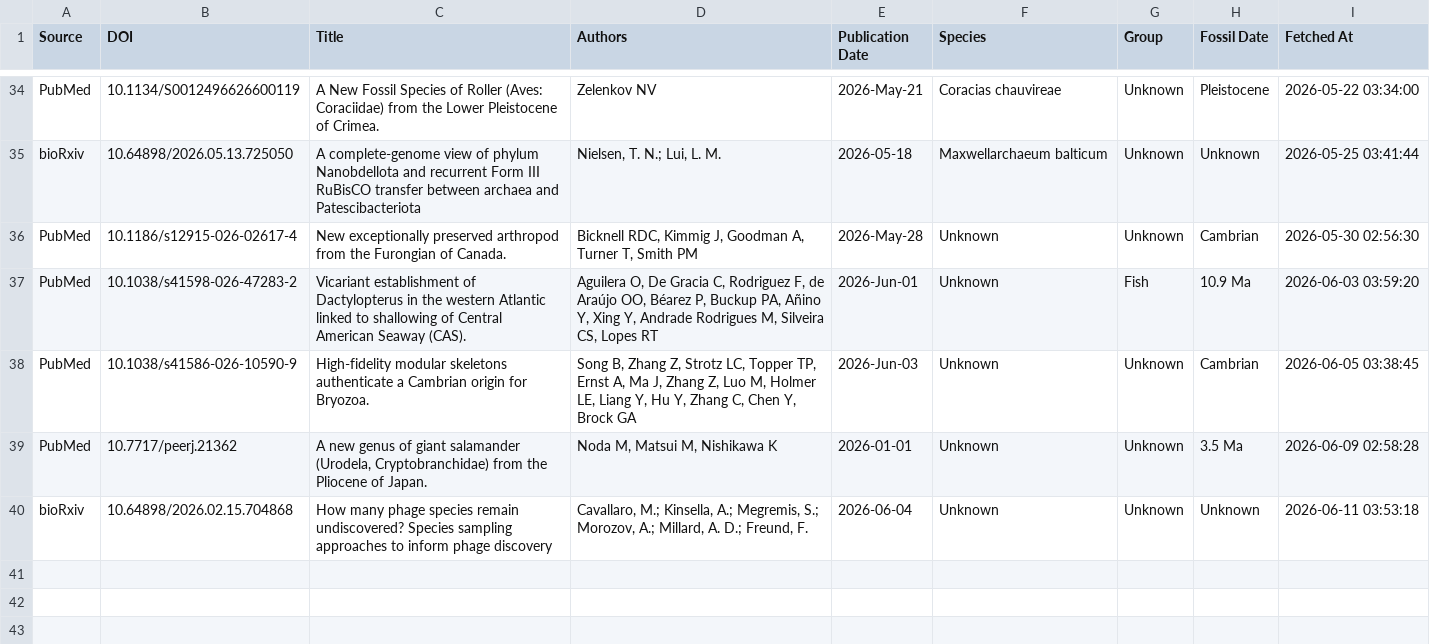
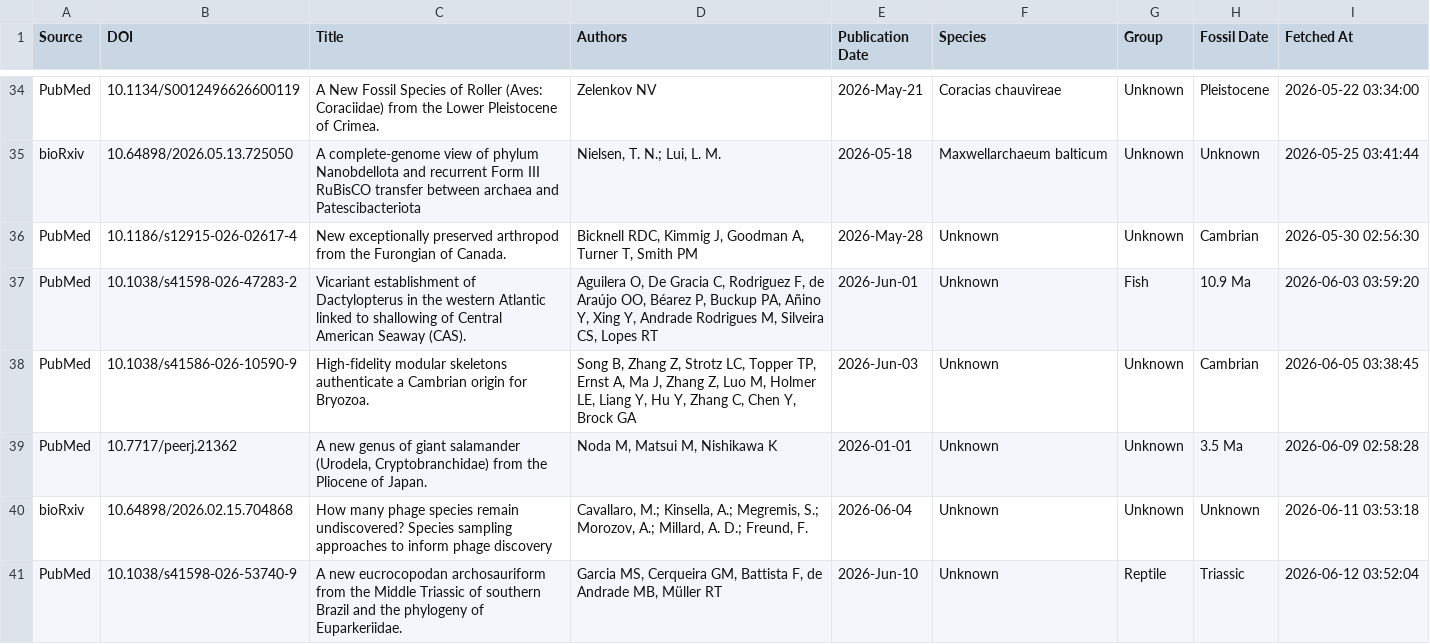
Before and after one commit to freitas-lucas/fossil_searcher, a CSV file: data/fossils.csv, drawn as a sheet; only a part is shown, gaps mark what is left out.

```diff
--- a/data/fossils.csv
+++ b/data/fossils.csv
@@ -40 +40,2 @@ PubMed,10.7717/peerj.21362,"A new genus of giant salamander (Urodela, Cryptobran
 bioRxiv,10.64898/2026.02.15.704868,How many phage species remain undiscovered? Species sampling approaches to inform phage discovery,"Cavallaro, M.; Kinsella, A.; Megremis, S.; Morozov, A.; Millard, A. D.; Freund, F.",2026-06-04,Unknown,Unknown,Unknown,2026-06-11 03:53:18
+PubMed,10.1038/s41598-026-53740-9,A new eucrocopodan archosauriform from the Middle Triassic of southern Brazil and the phylogeny of Euparkeriidae.,"Garcia MS, Cerqueira GM, Battista F, de Andrade MB, Müller RT",2026-Jun-10,Unknown,Reptile,Triassic,2026-06-12 03:52:04
```
Also changed, not shown: data/run_log.csv, 1 other file.
